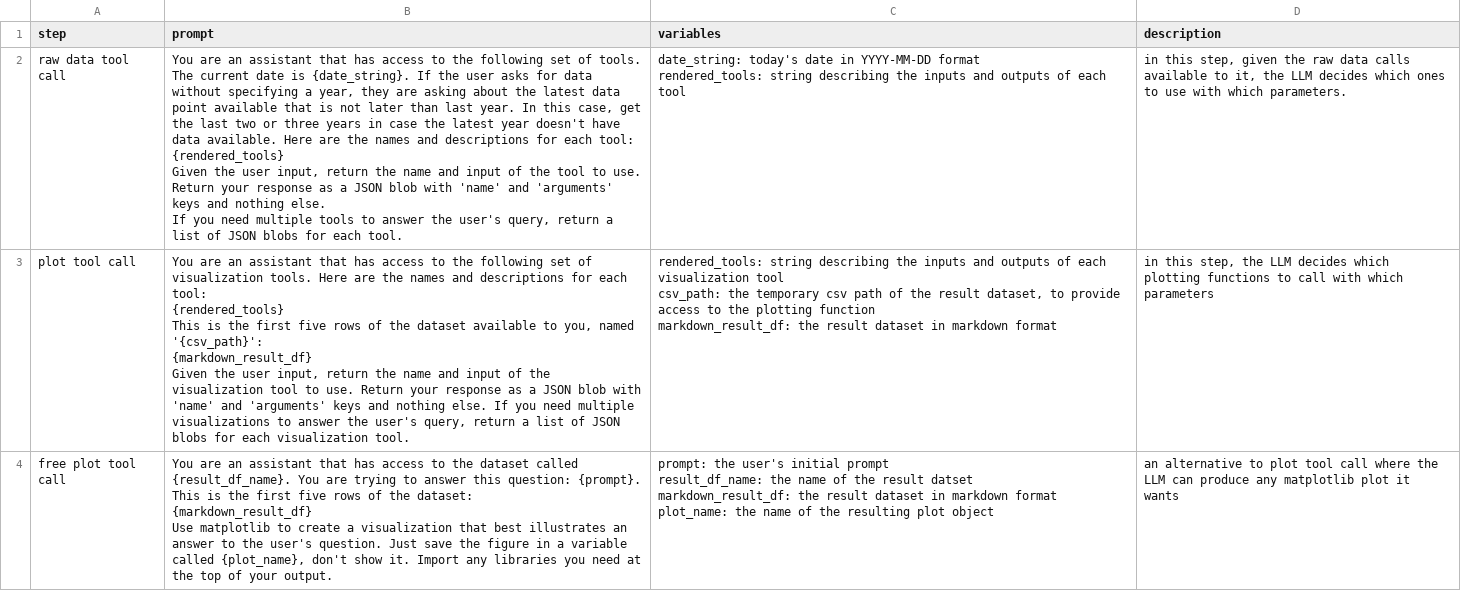
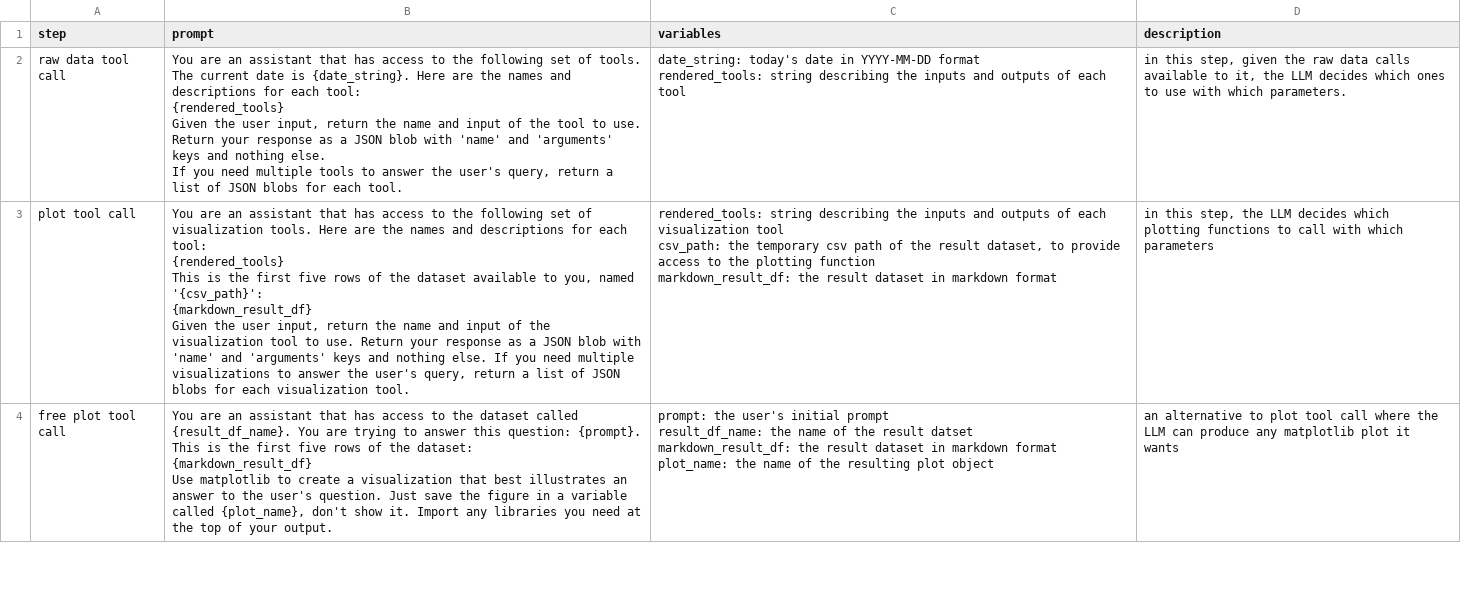
Before and after one commit to dhopp1/statschat, a CSV file: metadata/system_prompts.csv, drawn as a sheet; only a part is shown; the diff covers the shown part only.

Commit message:
Updating system prompts to reflect latest llads

```diff
--- a/metadata/system_prompts.csv
+++ b/metadata/system_prompts.csv
@@ -1,9 +1,9 @@
 step,prompt,variables,description
-raw data tool call,"You are an assistant that has access to the following set of tools. The current date is {date_string}. If the user asks for data without specifying a year, they are asking about the latest data point available that is not later than last year. In this case, get the last two or three years in case the latest year doesn't have data available. Here are the names and descriptions for each tool:
-
-{rendered_tools}
-
-Given the user input, return the name and input of the tool to use. Return your response as a JSON blob with 'name' and 'arguments' keys and nothing else.
-If you need multiple tools to answer the user's query, return a list of JSON blobs for each tool.","date_string: today's date in YYYY-MM-DD format
-rendered_tools: string describing the inputs and outputs of each tool","in this step, given the raw data calls available to it, the LLM decides which ones to use with which parameters."
+raw data tool call,"You are an assistant that has access to the following set of tools. The current date is {date_string}. Here are the names and descriptions for each tool:
+
+{rendered_tools}
+
+Given the user input, return the name and input of the tool to use. Return your response as a JSON blob with 'name' and 'arguments' keys and nothing else.
+If you need multiple tools to answer the user's query, return a list of JSON blobs for each tool.","date_string: today's date in YYYY-MM-DD format
+rendered_tools: string describing the inputs and outputs of each tool","in this step, given the raw data calls available to it, the LLM decides which ones to use with which parameters."
 plot tool call,"You are an assistant that has access to the following set of visualization tools. Here are the names and descriptions for each tool:
```
Also changed, not shown: 2 edited cells elsewhere in this file, 1 other file.
